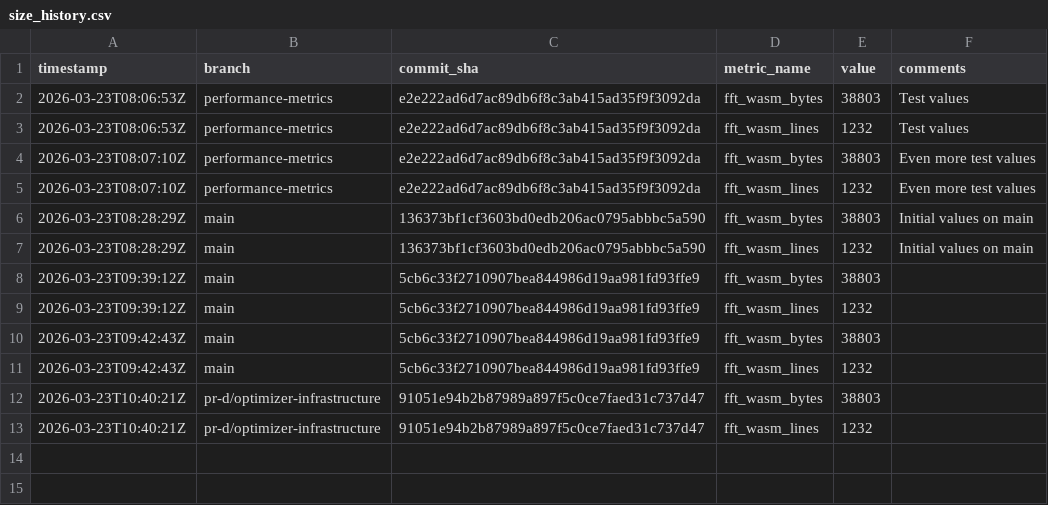
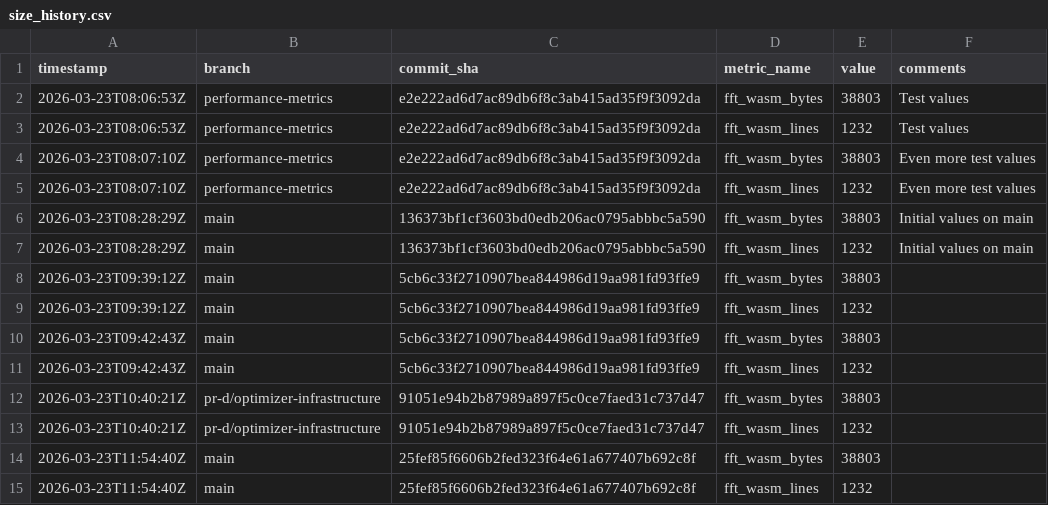
Before and after one commit to arnoox/herkos, a CSV file: size_history.csv, drawn as a sheet.

Commit message:
metrics: file size for 25fef85f6606

```diff
--- a/size_history.csv
+++ b/size_history.csv
@@ -13 +13,3 @@ timestamp,branch,commit_sha,metric_name,value,comments
 2026-03-23T10:40:21Z,pr-d/optimizer-infrastructure,91051e94b2b87989a897f5c0ce7faed31c737d47,fft_wasm_lines,1232,
+2026-03-23T11:54:40Z,main,25fef85f6606b2fed323f64e61a677407b692c8f,fft_wasm_bytes,38803,
+2026-03-23T11:54:40Z,main,25fef85f6606b2fed323f64e61a677407b692c8f,fft_wasm_lines,1232,
```
